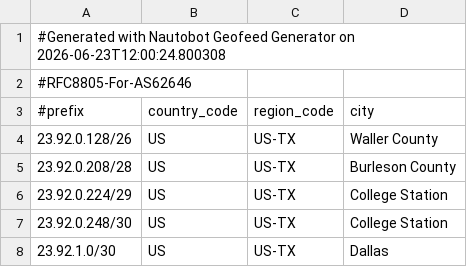
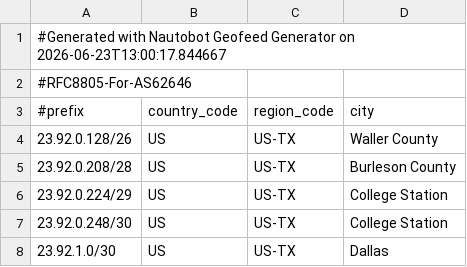
Before and after one commit to WireStar-Networks/geofeed, a CSV file: geofeed.csv, drawn as a sheet; only a part is shown.

Commit message:
Update geofeed 2026-06-23 13:00:18

```diff
--- a/geofeed.csv
+++ b/geofeed.csv
@@ -1,2 +1,2 @@
-#Generated with Nautobot Geofeed Generator on 2026-06-23T12:00:24.800308
+#Generated with Nautobot Geofeed Generator on 2026-06-23T13:00:17.844667
 #RFC8805-For-AS62646
```
